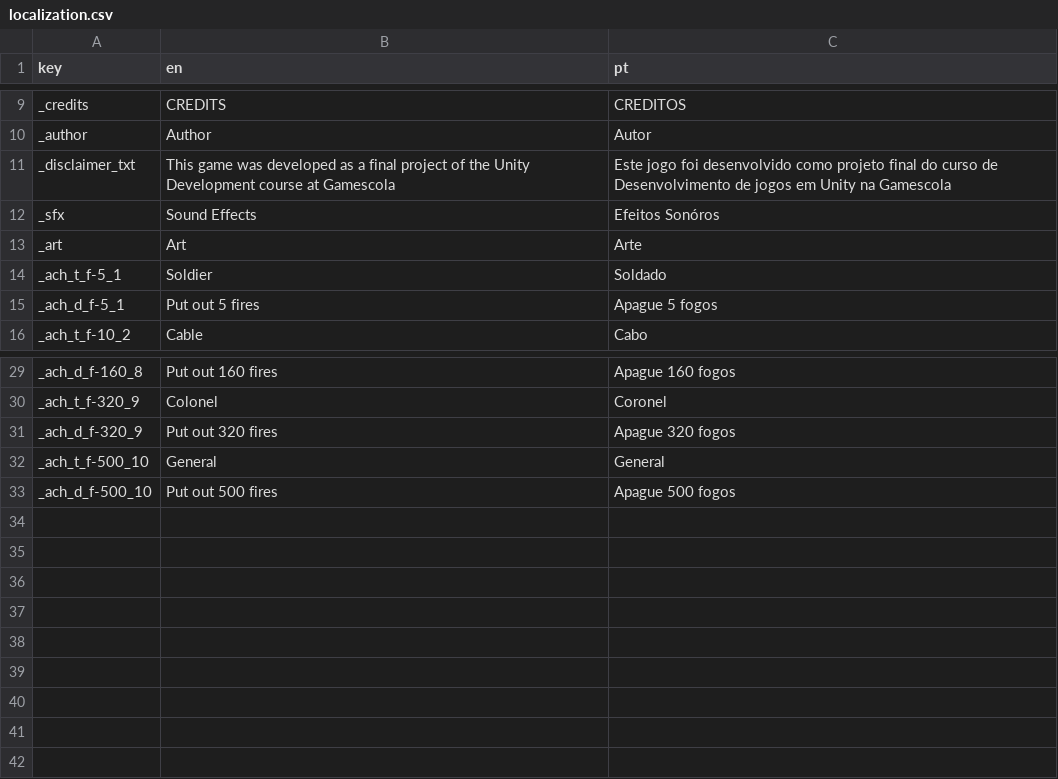
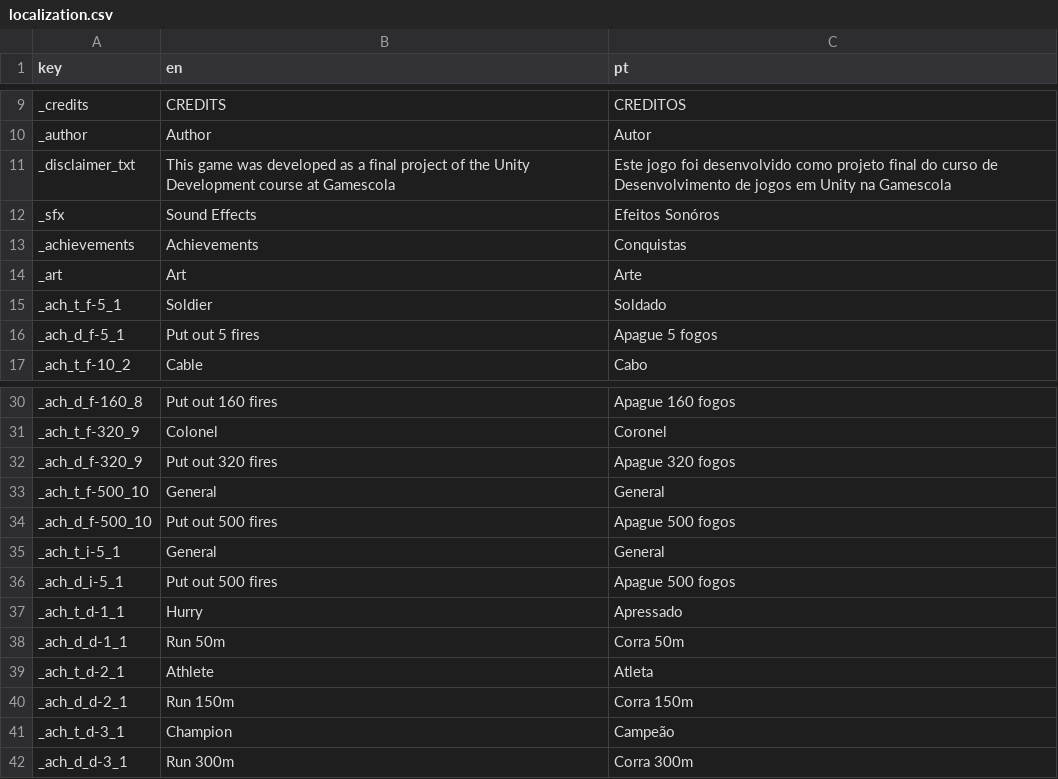
Before and after one commit to wesleisantos071/gjplus_cwb_team7, a CSV file: Assets/Resources/localization.csv, drawn as a sheet; only a part is shown, gaps mark what is left out.

Commit message:
Implemented multi notifications for achievements

```diff
--- a/Assets/Resources/localization.csv
+++ b/Assets/Resources/localization.csv
@@ -12,2 +12,3 @@ _disclaimer_txt,This game was developed as a final project of the Unity Developm
 _sfx,Sound Effects,Efeitos Sonóros
+_achievements,Achievements,Conquistas
 _art,Art,Arte
@@ -33 +34,9 @@ _ach_t_f-500_10,General,General
 _ach_d_f-500_10,Put out 500 fires,Apague 500 fogos
+_ach_t_i-5_1,General,General
+_ach_d_i-5_1,Put out 500 fires,Apague 500 fogos
+_ach_t_d-1_1,Hurry,Apressado
+_ach_d_d-1_1,Run 50m,Corra 50m
+_ach_t_d-2_1,Athlete,Atleta
+_ach_d_d-2_1,Run 150m,Corra 150m
+_ach_t_d-3_1,Champion,Campeão
+_ach_d_d-3_1,Run 300m,Corra 300m
```
Also changed, not shown: 24 other files.
